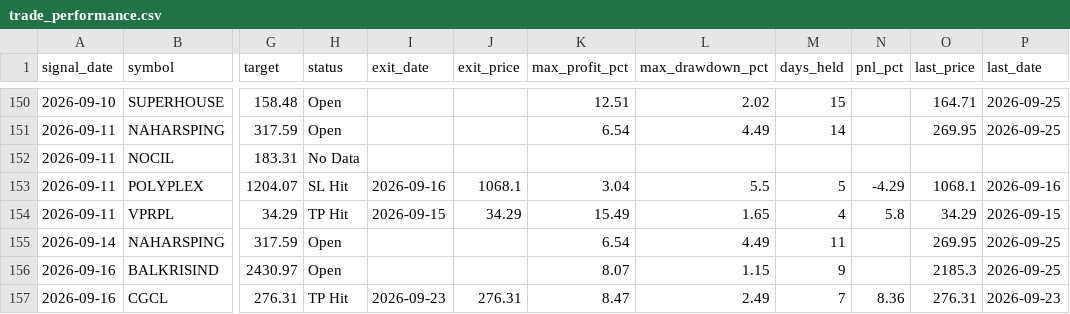
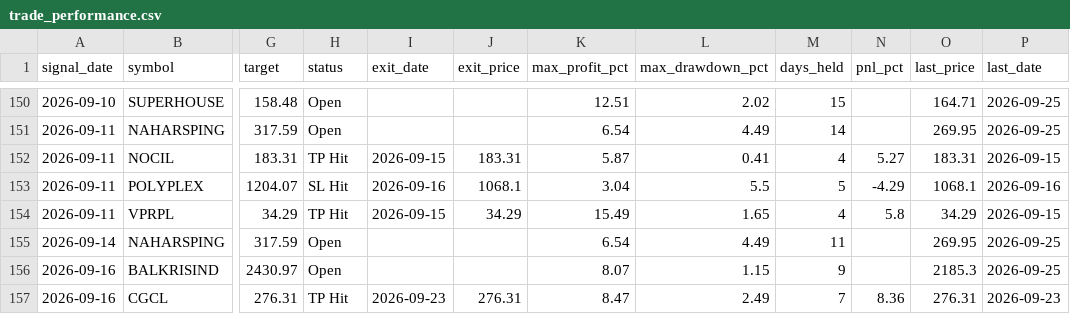
Before and after one commit to faizjio7011-code/checking-trade-signals, a CSV file: report_in/trade_performance.csv, drawn as a sheet; only a part is shown, gaps mark what is left out; the diff names each change by its address in the sheet, - before the commit and + after, or states it on an @@ line.

```diff
--- a/report_in/trade_performance.csv
+++ b/report_in/trade_performance.csv
-H152 (status): No Data
+H152 (status): TP Hit
-I152 (exit_date): (empty)
+I152 (exit_date): 2026-09-15
-J152 (exit_price): (empty)
+J152 (exit_price): 183.31
-K152 (max_profit_pct): (empty)
+K152 (max_profit_pct): 5.87
-L152 (max_drawdown_pct): (empty)
+L152 (max_drawdown_pct): 0.41
-M152 (days_held): (empty)
+M152 (days_held): 4
-N152 (pnl_pct): (empty)
+N152 (pnl_pct): 5.27
-O152 (last_price): (empty)
+O152 (last_price): 183.31
-P152 (last_date): (empty)
+P152 (last_date): 2026-09-15
```
Also changed, not shown: 4 other files.
